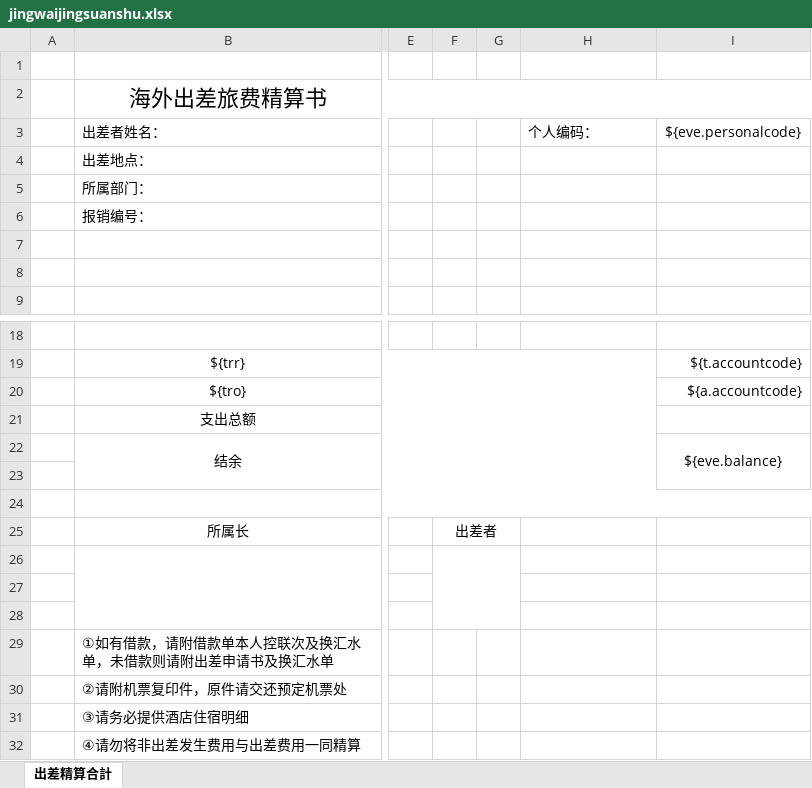
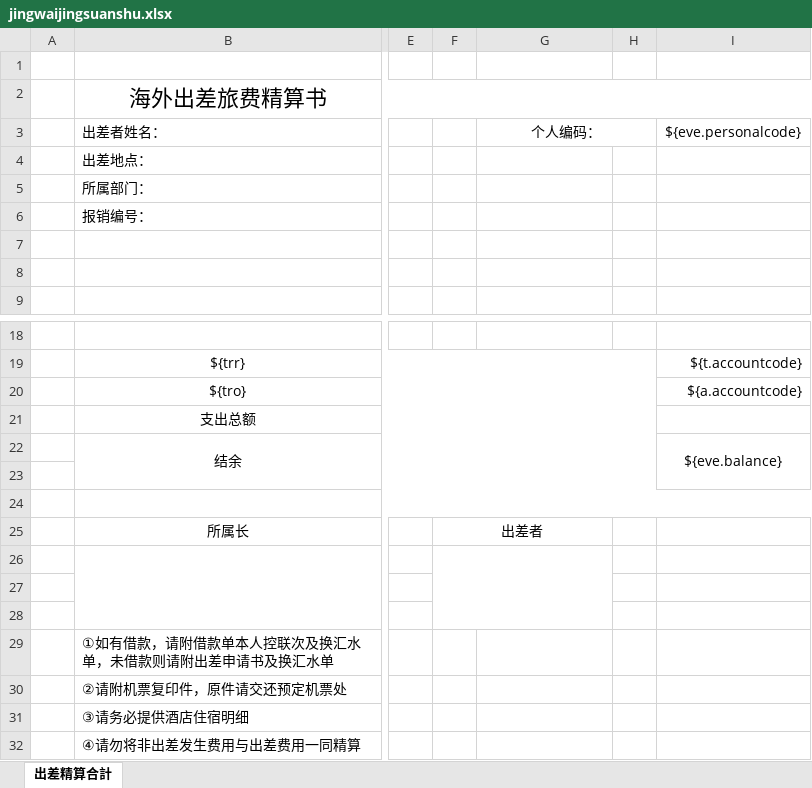
Before and after one commit to zhangtianciAnt/newparkcloud, an Excel workbook: controller/src/main/resources/jxls_templates/jingwaijingsuanshu.xlsx, sheet 出差精算合計, drawn as a sheet; only a part is shown, gaps mark what is left out; values as stored, in another font and other column widths than the file's, no borders; removed rows and columns are numbered as before the commit, all else as after; the diff names each change by its address in the sheet, - before the commit and + after, or states it on an @@ line.

```diff
--- a/controller/src/main/resources/jxls_templates/jingwaijingsuanshu.xlsx (sheet 出差精算合計)
+++ b/controller/src/main/resources/jxls_templates/jingwaijingsuanshu.xlsx (sheet 出差精算合計)
-column G, empty
+column H, empty
-G3 alignment: left
+G3 alignment: center
+G3:H3 merged
-F25:G25 merged
+F25:G25 merged
-F26:G28 merged
+F26:G28 merged
```
Also changed, not shown: controller/src/main/resources/jxls_templates/jingneijingsuanshu.xlsx, 3 other files.
